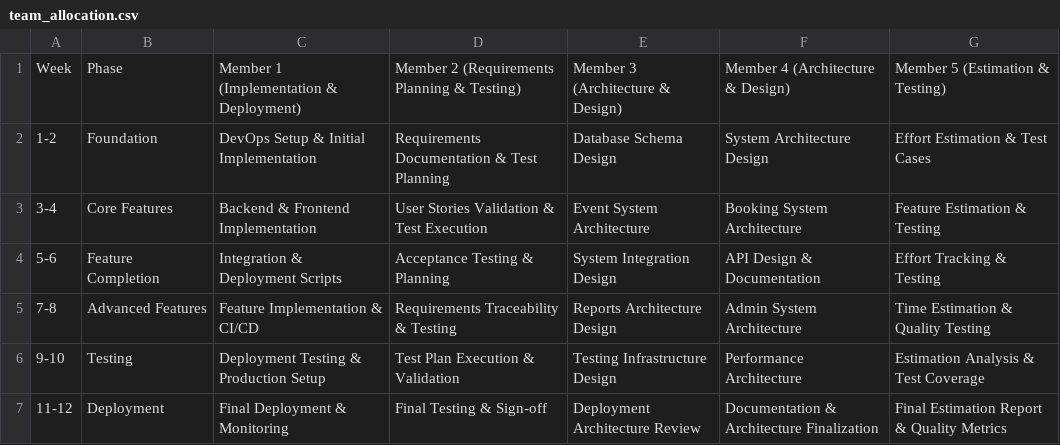
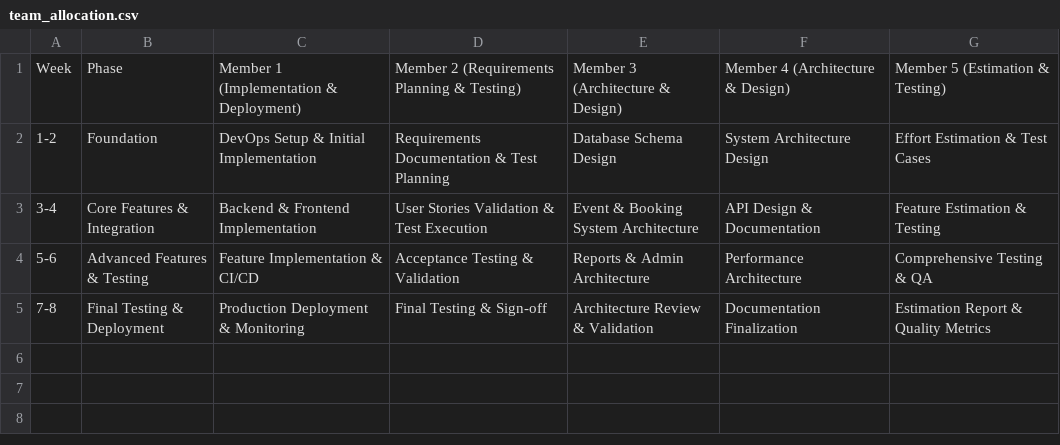
Before and after one commit to AIU-SoftWave/AIU-Trips-And-Events, a CSV file: Docs/Pm_2/csv_data/team_allocation.csv, drawn as a sheet.

```diff
--- a/Docs/Pm_2/csv_data/team_allocation.csv
+++ b/Docs/Pm_2/csv_data/team_allocation.csv
@@ -2,6 +2,4 @@ Week,Phase,Member 1 (Implementation & Deployment),Member 2 (Requirements Plannin
 1-2,Foundation,DevOps Setup & Initial Implementation,Requirements Documentation & Test Planning,Database Schema Design,System Architecture Design,Effort Estimation & Test Cases
-3-4,Core Features,Backend & Frontend Implementation,User Stories Validation & Test Execution,Event System Architecture,Booking System Architecture,Feature Estimation & Testing
-5-6,Feature Completion,Integration & Deployment Scripts,Acceptance Testing & Planning,System Integration Design,API Design & Documentation,Effort Tracking & Testing
-7-8,Advanced Features,Feature Implementation & CI/CD,Requirements Traceability & Testing,Reports Architecture Design,Admin System Architecture,Time Estimation & Quality Testing
-9-10,Testing,Deployment Testing & Production Setup,Test Plan Execution & Validation,Testing Infrastructure Design,Performance Architecture,Estimation Analysis & Test Coverage
-11-12,Deployment,Final Deployment & Monitoring,Final Testing & Sign-off,Deployment Architecture Review,Documentation & Architecture Finalization,Final Estimation Report & Quality Metrics
+3-4,Core Features & Integration,Backend & Frontend Implementation,User Stories Validation & Test Execution,Event & Booking System Architecture,API Design & Documentation,Feature Estimation & Testing
+5-6,Advanced Features & Testing,Feature Implementation & CI/CD,Acceptance Testing & Validation,Reports & Admin Architecture,Performance Architecture,Comprehensive Testing & QA
+7-8,Final Testing & Deployment,Production Deployment & Monitoring,Final Testing & Sign-off,Architecture Review & Validation,Documentation Finalization,Estimation Report & Quality Metrics
```
Also changed, not shown: Docs/Pm_2/csv_data/dependency_tasks.csv, Docs/Pm_2/csv_data/velocity_analysis.csv, 5 other files.
